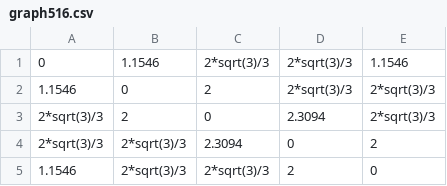
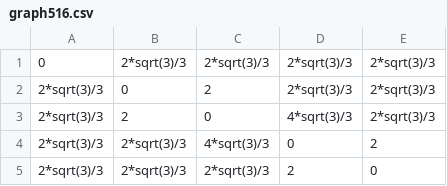
Before and after one commit to moyutbc/sandbox, a CSV file: graph/drawing/length/graph516.csv, drawn as a sheet.

Commit message:
modified length/graph516.csv

```diff
--- a/graph/drawing/length/graph516.csv
+++ b/graph/drawing/length/graph516.csv
@@ -1,5 +1,5 @@
-          0,      1.1546, 2*sqrt(3)/3, 2*sqrt(3)/3,      1.1546
-     1.1546,           0,           2, 2*sqrt(3)/3, 2*sqrt(3)/3
-2*sqrt(3)/3,           2,           0,      2.3094, 2*sqrt(3)/3
-2*sqrt(3)/3, 2*sqrt(3)/3,      2.3094,           0,           2
-     1.1546, 2*sqrt(3)/3, 2*sqrt(3)/3,           2,           0
+          0, 2*sqrt(3)/3, 2*sqrt(3)/3, 2*sqrt(3)/3, 2*sqrt(3)/3
+2*sqrt(3)/3,           0,           2, 2*sqrt(3)/3, 2*sqrt(3)/3
+2*sqrt(3)/3,           2,           0, 4*sqrt(3)/3, 2*sqrt(3)/3
+2*sqrt(3)/3, 2*sqrt(3)/3, 4*sqrt(3)/3,           0,           2
+2*sqrt(3)/3, 2*sqrt(3)/3, 2*sqrt(3)/3,           2,           0
```
